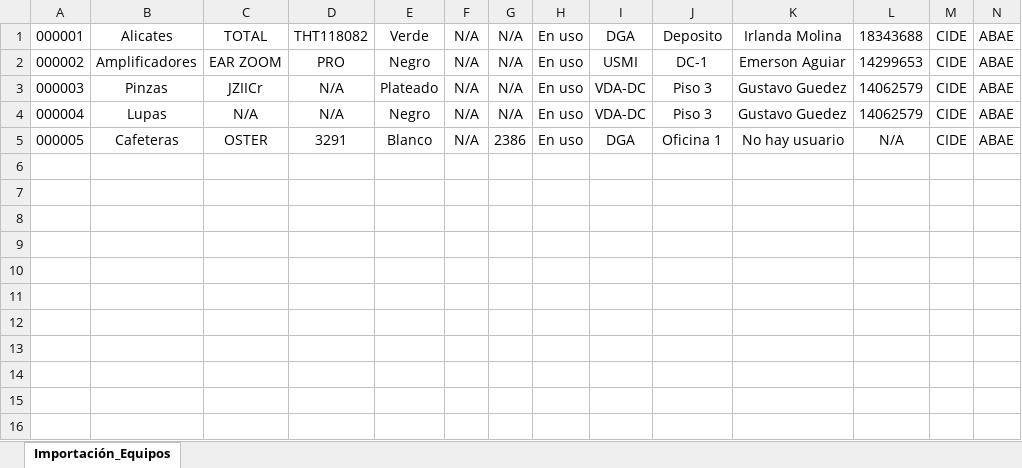
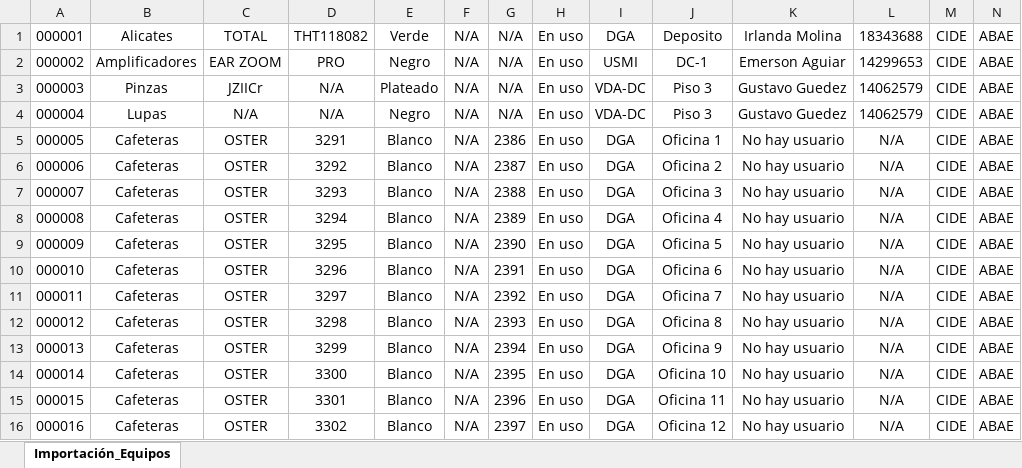
Before and after one commit to jcarri07/inventarioV2, an Excel workbook: Importación_GUIA/6. Importación_Equipos.xlsx, sheet Importación_Equipos, drawn as a sheet; only a part is shown; values as stored, in another font and other column widths than the file's, no borders; rows hold the shown columns only; the diff names each change by its address in the sheet, - before the commit and + after, or states it on an @@ line.

```diff
--- a/Importación_GUIA/6. Importación_Equipos.xlsx (sheet Importación_Equipos)
+++ b/Importación_GUIA/6. Importación_Equipos.xlsx (sheet Importación_Equipos)
+row 6: 000006 | Cafeteras | OSTER | 3292 | Blanco | N/A | 2387 | En uso | DGA | Oficina 2 | No hay usuario | N/A | CIDE | ABAE
+row 7: 000007 | Cafeteras | OSTER | 3293 | Blanco | N/A | 2388 | En uso | DGA | Oficina 3 | No hay usuario | N/A | CIDE | ABAE
+row 8: 000008 | Cafeteras | OSTER | 3294 | Blanco | N/A | 2389 | En uso | DGA | Oficina 4 | No hay usuario | N/A | CIDE | ABAE
+row 9: 000009 | Cafeteras | OSTER | 3295 | Blanco | N/A | 2390 | En uso | DGA | Oficina 5 | No hay usuario | N/A | CIDE | ABAE
+row 10: 000010 | Cafeteras | OSTER | 3296 | Blanco | N/A | 2391 | En uso | DGA | Oficina 6 | No hay usuario | N/A | CIDE | ABAE
+row 11: 000011 | Cafeteras | OSTER | 3297 | Blanco | N/A | 2392 | En uso | DGA | Oficina 7 | No hay usuario | N/A | CIDE | ABAE
+row 12: 000012 | Cafeteras | OSTER | 3298 | Blanco | N/A | 2393 | En uso | DGA | Oficina 8 | No hay usuario | N/A | CIDE | ABAE
+row 13: 000013 | Cafeteras | OSTER | 3299 | Blanco | N/A | 2394 | En uso | DGA | Oficina 9 | No hay usuario | N/A | CIDE | ABAE
+row 14: 000014 | Cafeteras | OSTER | 3300 | Blanco | N/A | 2395 | En uso | DGA | Oficina 10 | No hay usuario | N/A | CIDE | ABAE
+row 15: 000015 | Cafeteras | OSTER | 3301 | Blanco | N/A | 2396 | En uso | DGA | Oficina 11 | No hay usuario | N/A | CIDE | ABAE
+row 16: 000016 | Cafeteras | OSTER | 3302 | Blanco | N/A | 2397 | En uso | DGA | Oficina 12 | No hay usuario | N/A | CIDE | ABAE
```
Also changed, not shown: 7 other files.
